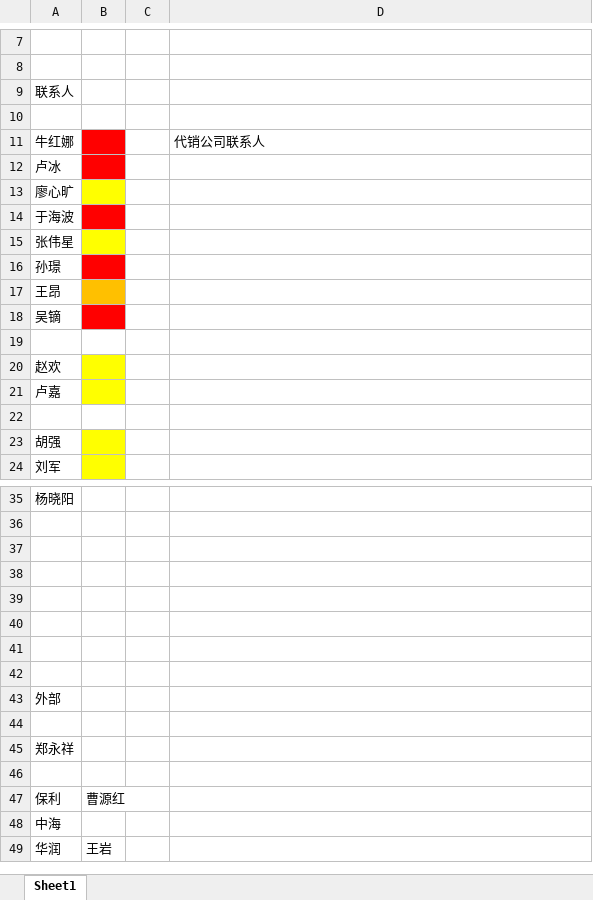
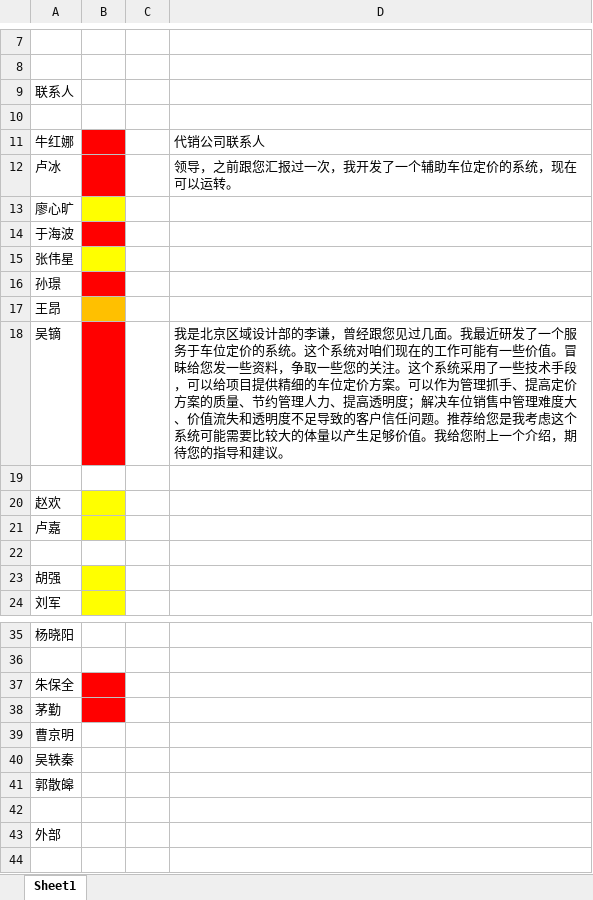
Before and after one commit to ludwigpeking/2409-parking-pricing, an Excel workbook: management/TODO.xlsx, sheet Sheet1, drawn as a sheet; only a part is shown, gaps mark what is left out; the shorter side is filled out with more unchanged rows; values as stored, in another font and other column widths than the file's, no borders; the diff names each change by its address in the sheet, - before the commit and + after, or states it on an @@ line.

Commit message:
dead end lot values and a13 adaptation

```diff
--- a/management/TODO.xlsx (sheet Sheet1)
+++ b/management/TODO.xlsx (sheet Sheet1)
-D12: (empty)
+D12: 领导，之前跟您汇报过一次，我开发了一个辅助车位定价的系统，现在可以运转。
-D18: (empty)
+D18: 我是北京区域设计部的李谦，曾经跟您见过几面。我最近研发了一个服务于车位定价的系统。这个系统对咱们现在的工作可能有一些价值。冒昧给您发一些资料，争取一些您的关注。这个系统采用了一些技术手段，可以给项目提供精细的车位定价方案。可以作为管理抓手、提高定价方案的质量、节约管理人力、提高透明度；解决车位销售中管理难度大、价值流失和透明度不足导致的客户信任问题。推荐给您是我考虑这个系统可能需要比较大的体量以产生足够价值。我给您附上一个介绍，期待您的指导和建议。
-A37: (empty)
+A37: 朱保全
-B37:B38 fill: none
+B37:B38 fill: #FF0000
-A38: (empty)
+A38: 茅勤
-A39: (empty)
+A39: 曹京明
-A40: (empty)
+A40: 吴轶秦
-A41: (empty)
+A41: 郭散皞
```
Also changed, not shown: sourseMaterial/雪山A13车库资料/a13-data-test.xlsx, 13 other files.
